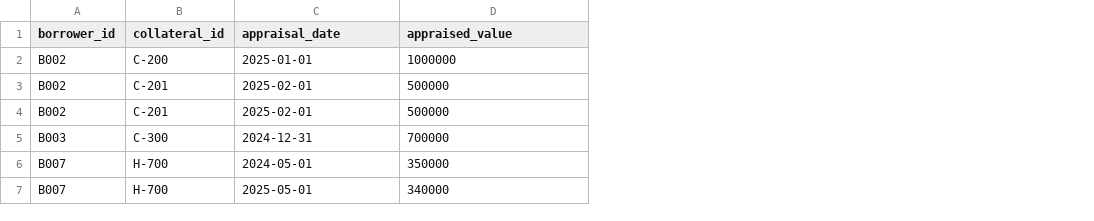
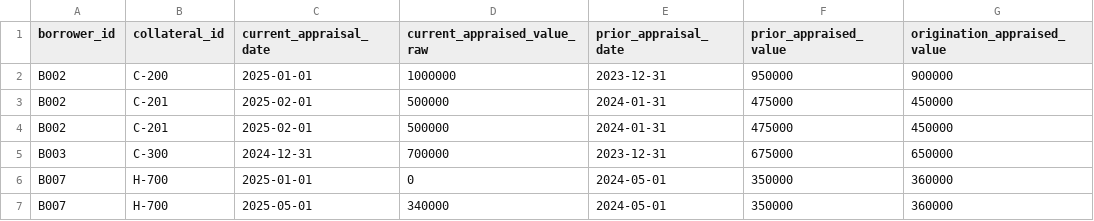
Before and after one commit to JackEPepper/Stress-Test-Engine, a CSV file: examples/data/collateral.csv, drawn as a sheet; the diff names each change by its address in the sheet, - before the commit and + after, or states it on an @@ line.

```diff
--- a/examples/data/collateral.csv
+++ b/examples/data/collateral.csv
+column E (prior_appraisal_date), rows 2-7: 2023-12-31 | 2024-01-31 | 2024-01-31 | 2023-12-31 | 2024-05-01 | 2024-05-01
+column F (prior_appraised_value), rows 2-7: 950000 | 475000 | 475000 | 675000 | 350000 | 350000
+column G (origination_appraised_value), rows 2-7: 900000 | 450000 | 450000 | 650000 | 360000 | 360000
-C1: appraisal_date
+C1: current_appraisal_date
-D1: appraised_value
+D1: current_appraised_value_raw
-C6 (current_appraisal_date): 2024-05-01
+C6 (current_appraisal_date): 2025-01-01
-D6 (current_appraised_value_raw): 350000
+D6 (current_appraised_value_raw): 0
```
Also changed, not shown: examples/data/financials.csv, examples/data/loans.csv, 27 other files.
